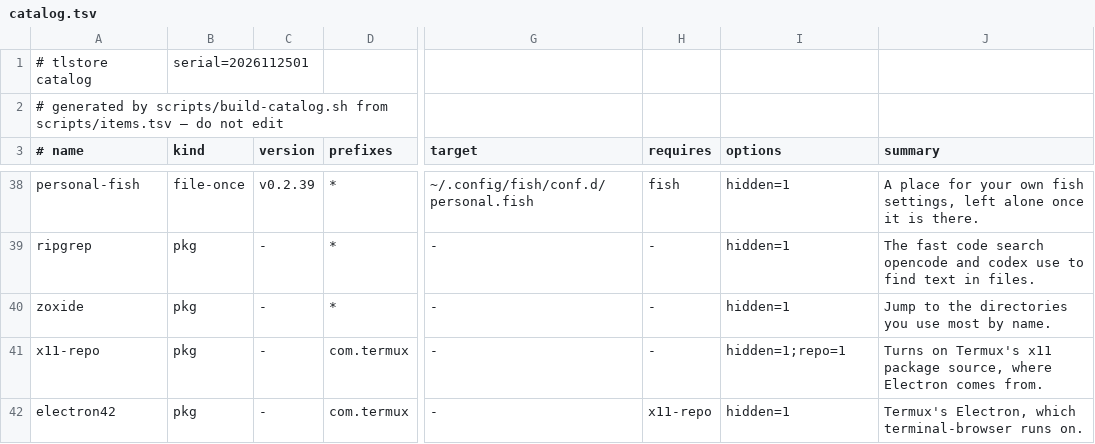
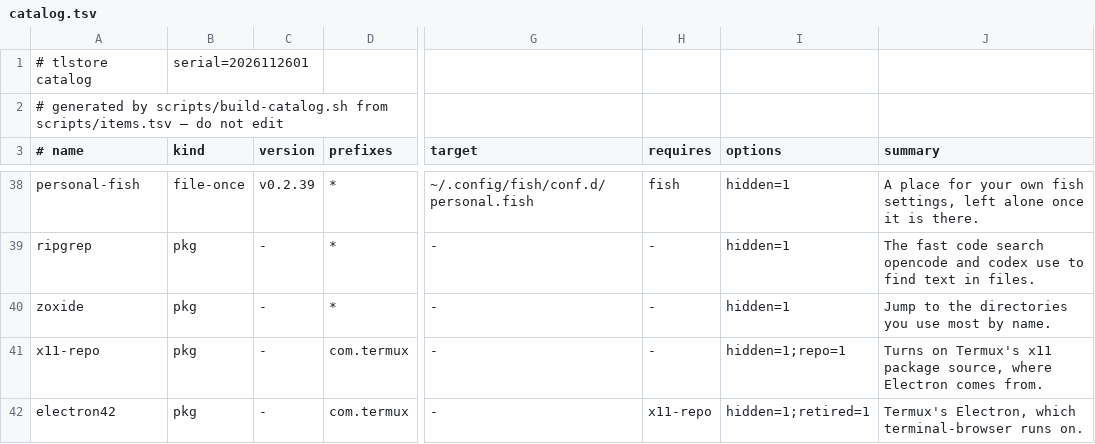
Before and after one commit to PickleHik3/tlstore, a TSV file: dist/catalog.tsv, drawn as a sheet; only a part is shown, gaps mark what is left out; the diff covers the shown part only; the diff names each change by its address in the sheet, - before the commit and + after, or states it on an @@ line.

```diff
--- a/dist/catalog.tsv
+++ b/dist/catalog.tsv
-B1 (kind): serial=2026112501
+B1 (kind): serial=2026112601
-I42 (options): hidden=1
+I42 (options): hidden=1;retired=1
```
Also changed, not shown: 1 added row and 5 edited cells elsewhere in this file, 2 other files.
